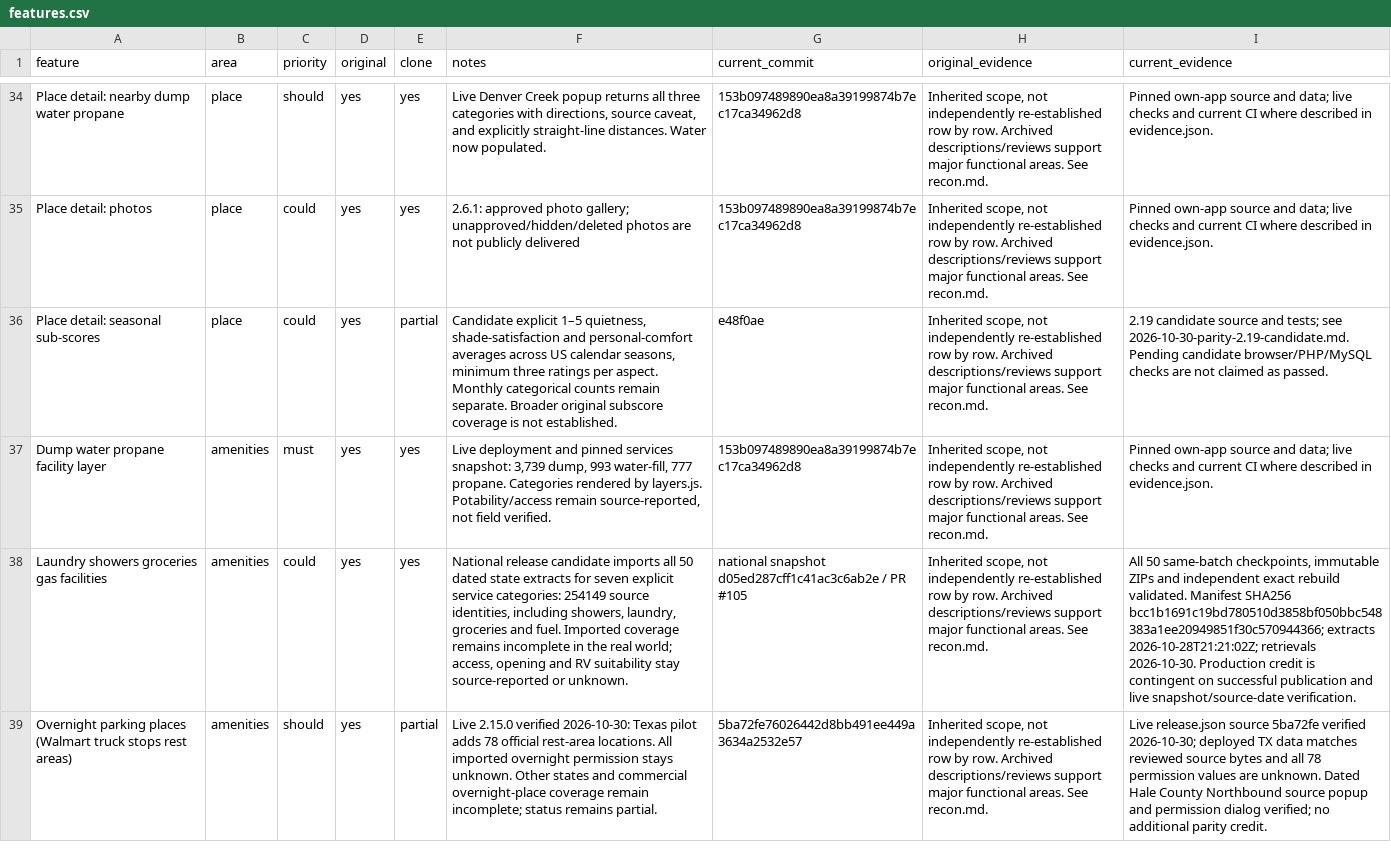
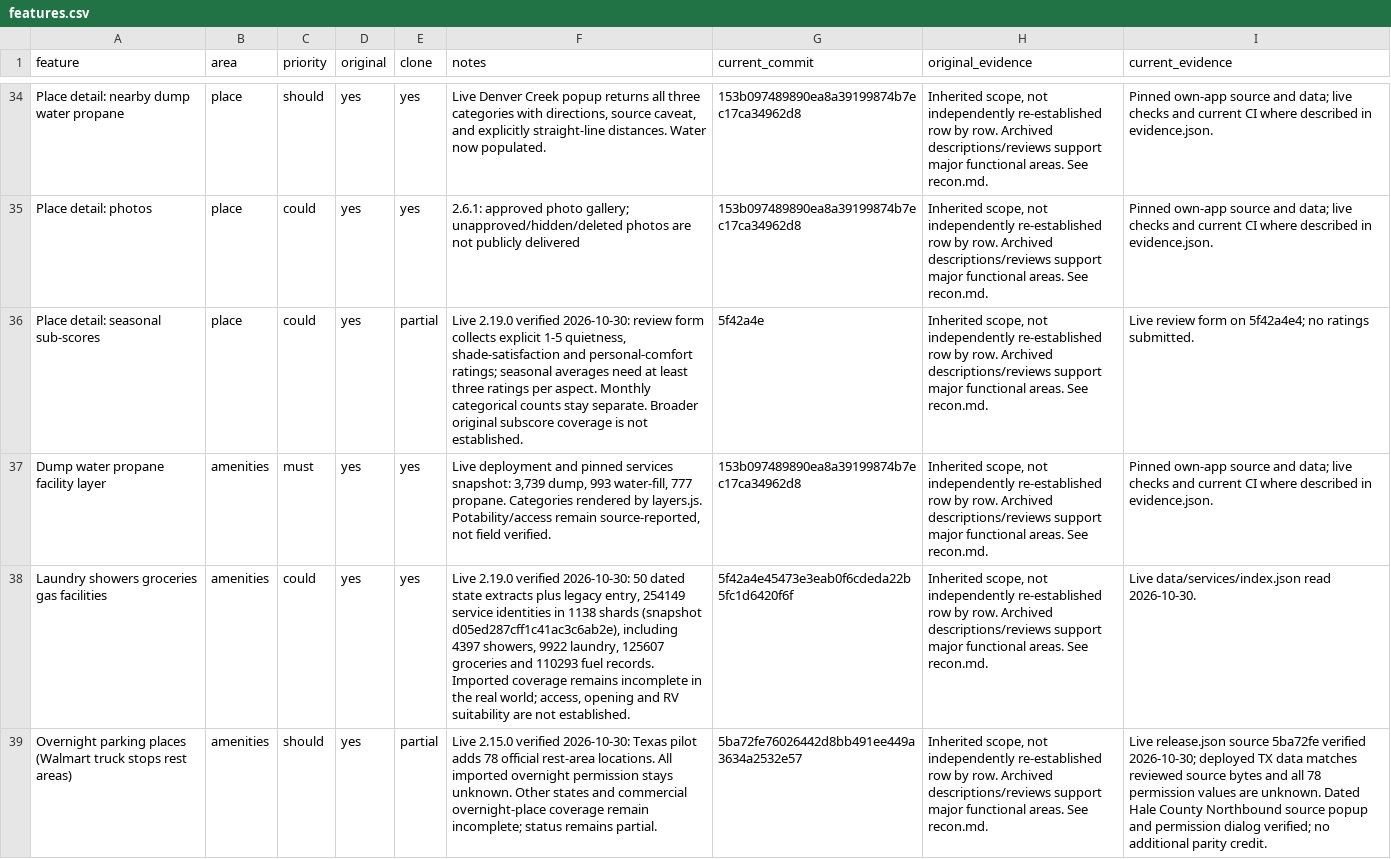
Before and after one commit to prowebpromo/kamptrail, a CSV file: docs/replica/features.csv, drawn as a sheet; only a part is shown, gaps mark what is left out; the diff covers the shown part only; the diff names each change by its address in the sheet, - before the commit and + after, or states it on an @@ line.

```diff
--- a/docs/replica/features.csv
+++ b/docs/replica/features.csv
-F36 (notes): Candidate explicit 1–5 quietness, shade-satisfaction and personal-comfort averages across US calendar seasons, minimum three ratings per aspect. Monthly categorical counts remain separate. Broader…
+F36 (notes): Live 2.19.0 verified 2026-10-30: review form collects explicit 1-5 quietness, shade-satisfaction and personal-comfort ratings; seasonal averages need at least three ratings per aspect. Monthly categorical counts stay separate. Broader…
-G36 (current_commit): e48f0ae
+G36 (current_commit): 5f42a4e
-I36 (current_evidence): 2.19 candidate source and tests; see 2026-10-30-parity-2.19-candidate.md. Pending candidate browser/PHP/MySQL checks are not claimed as passed.
+I36 (current_evidence): Live review form on 5f42a4e4; no ratings submitted.
-F38 (notes): National release candidate imports all 50 dated state extracts for seven explicit service categories: 254149 source identities, including showers, laundry, groceries and fuel. Imported coverage remains incomplete in the real world; access, opening and RV suitability stay source-reported or unknown.
+F38 (notes): Live 2.19.0 verified 2026-10-30: 50 dated state extracts plus legacy entry, 254149 service identities in 1138 shards (snapshot d05ed287cff1c41ac3c6ab2e), including 4397 showers, 9922 laundry, 125607 groceries and 110293 fuel records. Imported coverage remains incomplete in the real world; access, opening and RV suitability are not established.
-G38 (current_commit): national snapshot d05ed287cff1c41ac3c6ab2e / PR #105
+G38 (current_commit): 5f42a4e45473e3eab0f6cdeda22b5fc1d6420f6f
-I38 (current_evidence): All 50 same-batch checkpoints, immutable ZIPs and independent exact rebuild validated. Manifest SHA256 bcc1b1691c19bd780510d3858bf050bbc548383a1ee20949851f30c570944366; extracts 2026-10-28T21:21:02Z; retrievals 2026-10-30. Production credit is contingent on successful publication and live snapshot/source-date verification.
+I38 (current_evidence): Live data/services/index.json read 2026-10-30.
```
Also changed, not shown: 17 edited cells elsewhere in this file, 1 other file.
